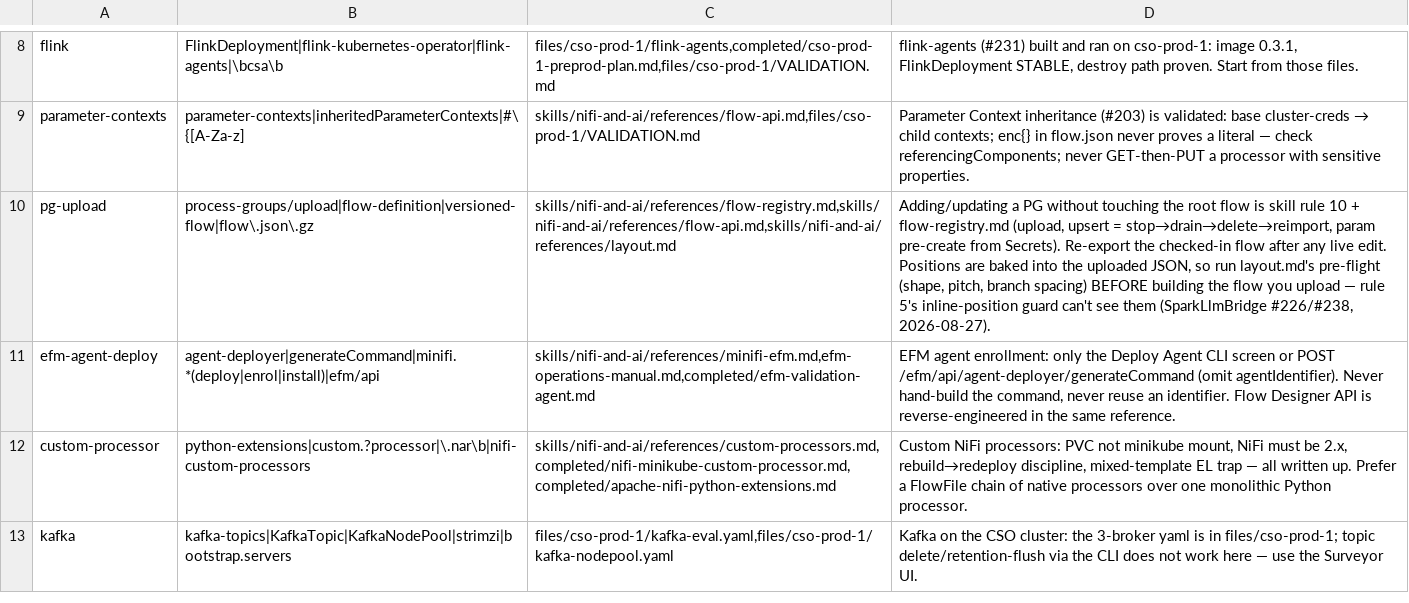
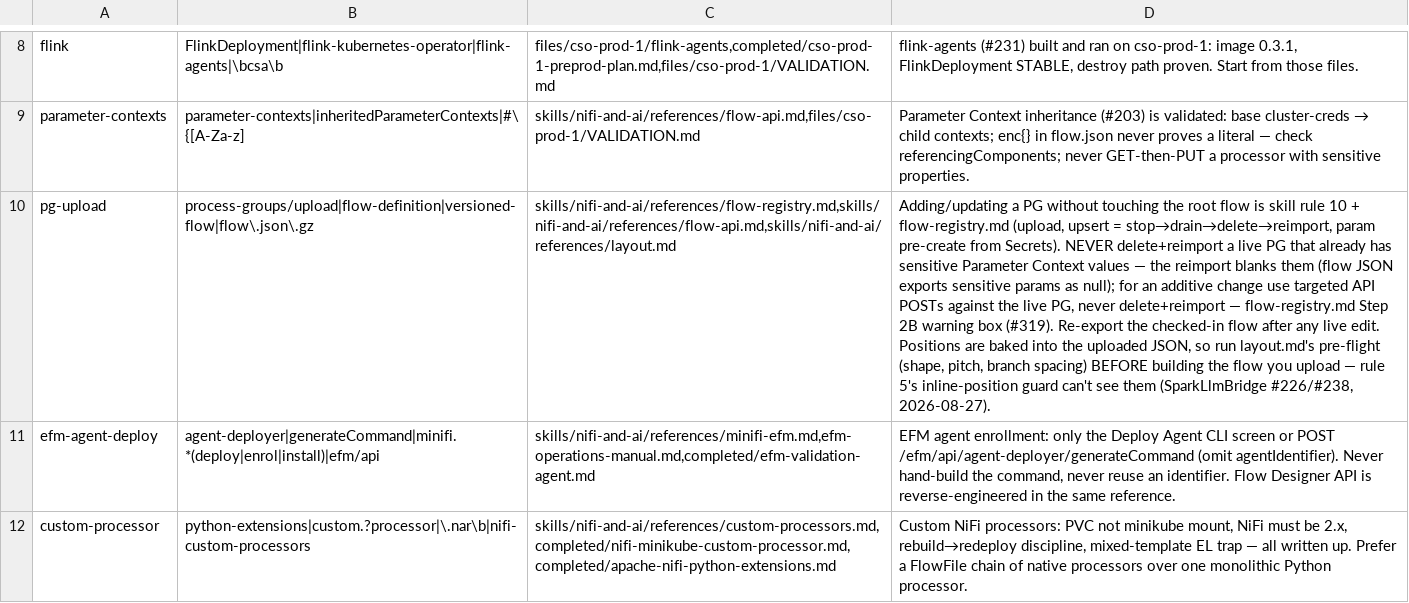
Before and after one commit to cldr-steven-matison/DesktopShare, a TSV file: agent/known-patterns.tsv, drawn as a sheet; only a part is shown, gaps mark what is left out; the shorter side is filled out with more unchanged rows; the diff names each change by its address in the sheet, - before the commit and + after, or states it on an @@ line.

Commit message:
agent: pg-upload known-pattern points at the additive-vs-reimport safeguard (#319)

```diff
--- a/agent/known-patterns.tsv
+++ b/agent/known-patterns.tsv
-D10: …from Secrets). Re-export the…
+D10: …from Secrets). NEVER delete+reimport a live PG that already has sensitive Parameter Context values — the reimport blanks them (flow JSON exports sensitive params as null); for an additive change use targeted API POSTs against the live PG, never delete+reimport — flow-registry.md Step 2B warning box (#319). Re-export the…
```
